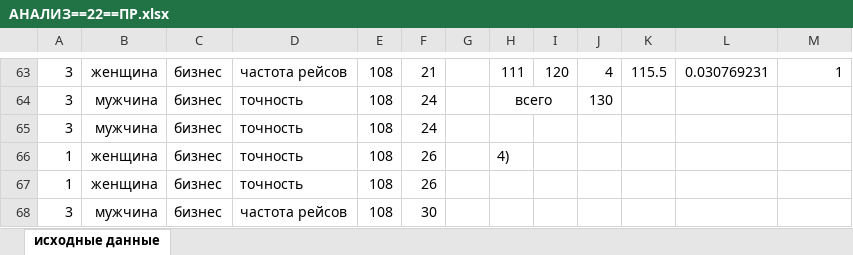
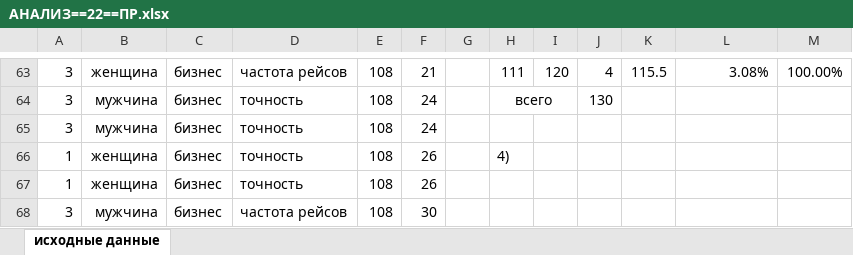
Before and after one commit to liaten/4, an Excel workbook: Инт ИС/АНАЛИЗ==22==ПР.xlsx, sheet исходные данные, drawn as a sheet; only a part is shown, gaps mark what is left out; values as stored, in another font and other column widths than the file's, no borders; charts and pictures not drawn; the diff covers the shown part only; the diff names each change by its address in the sheet, - before the commit and + after, or states it on an @@ line.

```diff
--- a/Инт ИС/АНАЛИЗ==22==ПР.xlsx (sheet исходные данные)
+++ b/Инт ИС/АНАЛИЗ==22==ПР.xlsx (sheet исходные данные)
-L63: 0.030769231
+L63: 3.08%
-M63: 1
+M63: 100.00%
```
Also changed, not shown: 35 edited cells elsewhere in this sheet, charts or pictures.
